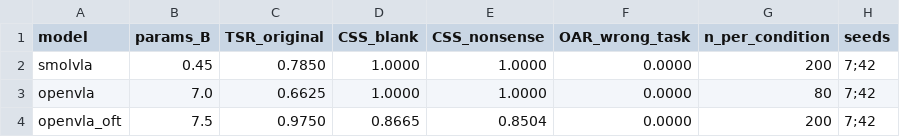
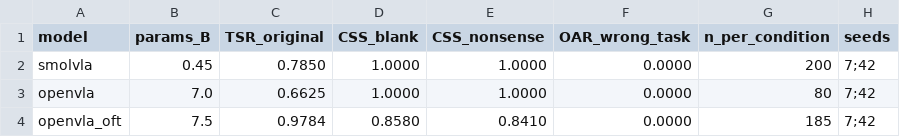
Before and after one commit to keivalya/cs6120, a CSV file: report/rq1_scale.csv, drawn as a sheet.

```diff
--- a/report/rq1_scale.csv
+++ b/report/rq1_scale.csv
@@ -3,2 +3,2 @@ smolvla,0.45,0.7850,1.0000,1.0000,0.0000,200,7;42
 openvla,7.0,0.6625,1.0000,1.0000,0.0000,80,7;42
-openvla_oft,7.5,0.9750,0.8665,0.8504,0.0000,200,7;42
+openvla_oft,7.5,0.9784,0.8580,0.8410,0.0000,185,7;42
```
Also changed, not shown: report/rq1_causal.csv, report/rq1_causal_openvla_oft.csv, 12 other files.
